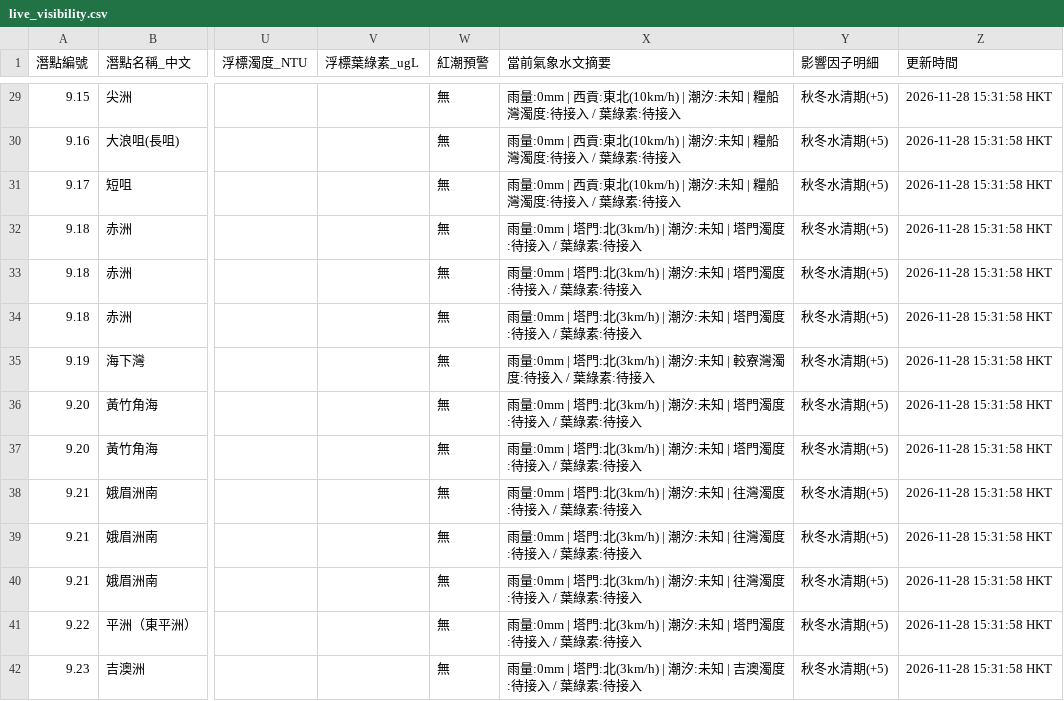
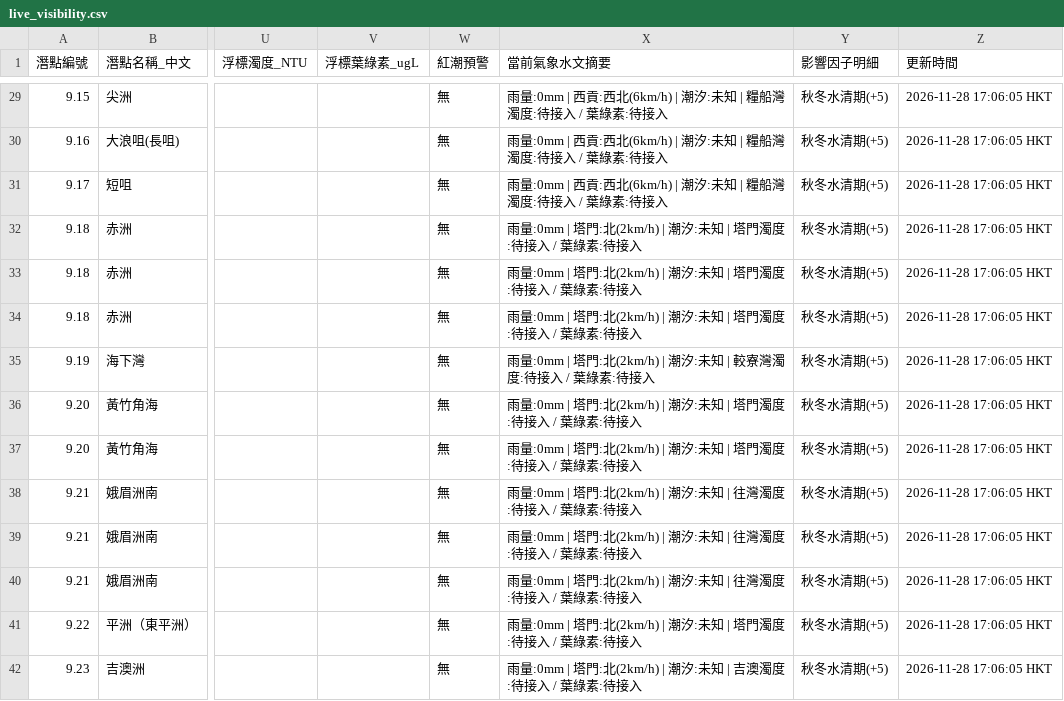
Before and after one commit to chanswc-sys/hk-56-divesites-live, a CSV file: live_visibility.csv, drawn as a sheet; only a part is shown, gaps mark what is left out; the diff covers the shown part only; the diff names each change by its address in the sheet, - before the commit and + after, or states it on an @@ line.

```diff
--- a/live_visibility.csv
+++ b/live_visibility.csv
-X29:X31 (當前氣象水文摘要): …| 西貢:東北(10km/h) | 潮汐:…
+X29:X31 (當前氣象水文摘要): …| 西貢:西北(6km/h) | 潮汐:…
-Z29:Z42 (更新時間): 2026-11-28 15:31:58 HKT
+Z29:Z42 (更新時間): 2026-11-28 17:06:05 HKT
-X32:X34 (當前氣象水文摘要): …塔門:北(3km/h) | 潮汐:…
+X32:X34 (當前氣象水文摘要): …塔門:北(2km/h) | 潮汐:…
-X35 (當前氣象水文摘要): …塔門:北(3km/h) | 潮汐:…
+X35 (當前氣象水文摘要): …塔門:北(2km/h) | 潮汐:…
-X36:X37 (當前氣象水文摘要): …塔門:北(3km/h) | 潮汐:…
+X36:X37 (當前氣象水文摘要): …塔門:北(2km/h) | 潮汐:…
-X38:X40 (當前氣象水文摘要): …塔門:北(3km/h) | 潮汐:…
+X38:X40 (當前氣象水文摘要): …塔門:北(2km/h) | 潮汐:…
-X41 (當前氣象水文摘要): …塔門:北(3km/h) | 潮汐:…
+X41 (當前氣象水文摘要): …塔門:北(2km/h) | 潮汐:…
-X42 (當前氣象水文摘要): …塔門:北(3km/h) | 潮汐:…
+X42 (當前氣象水文摘要): …塔門:北(2km/h) | 潮汐:…
```
Also changed, not shown: 95 edited cells elsewhere in this file, 1 other file.
